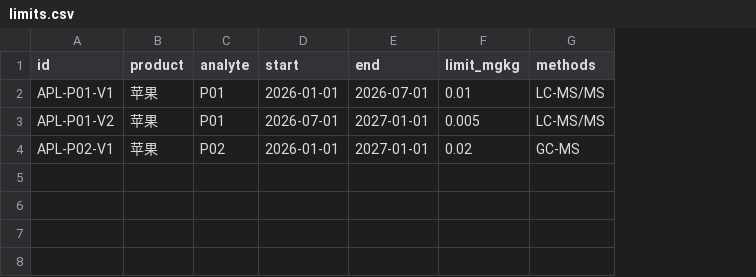
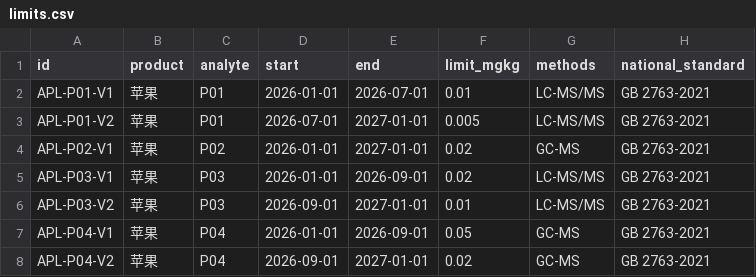
Before and after one commit to palatablebar/gb-0685-nong-chan-pin-can-liu-xian-liang-ban-ben-fu-jian-cai-jue-qye0, a CSV file: sample_data/limits.csv, drawn as a sheet; the diff names each change by its address in the sheet, - before the commit and + after, or states it on an @@ line.

```diff
--- a/sample_data/limits.csv
+++ b/sample_data/limits.csv
+column H (national_standard), rows 2-4: all GB 2763-2021
+row 5: APL-P03-V1 | 苹果 | P03 | 2026-01-01 | 2026-09-01 | 0.02 | LC-MS/MS | GB 2763-2021
+row 6: APL-P03-V2 | 苹果 | P03 | 2026-09-01 | 2027-01-01 | 0.01 | LC-MS/MS | GB 2763-2021
+row 7: APL-P04-V1 | 苹果 | P04 | 2026-01-01 | 2026-09-01 | 0.05 | GC-MS | GB 2763-2021
+row 8: APL-P04-V2 | 苹果 | P04 | 2026-09-01 | 2027-01-01 | 0.02 | GC-MS | GB 2763-2021
```
Also changed, not shown: 26 other files.
